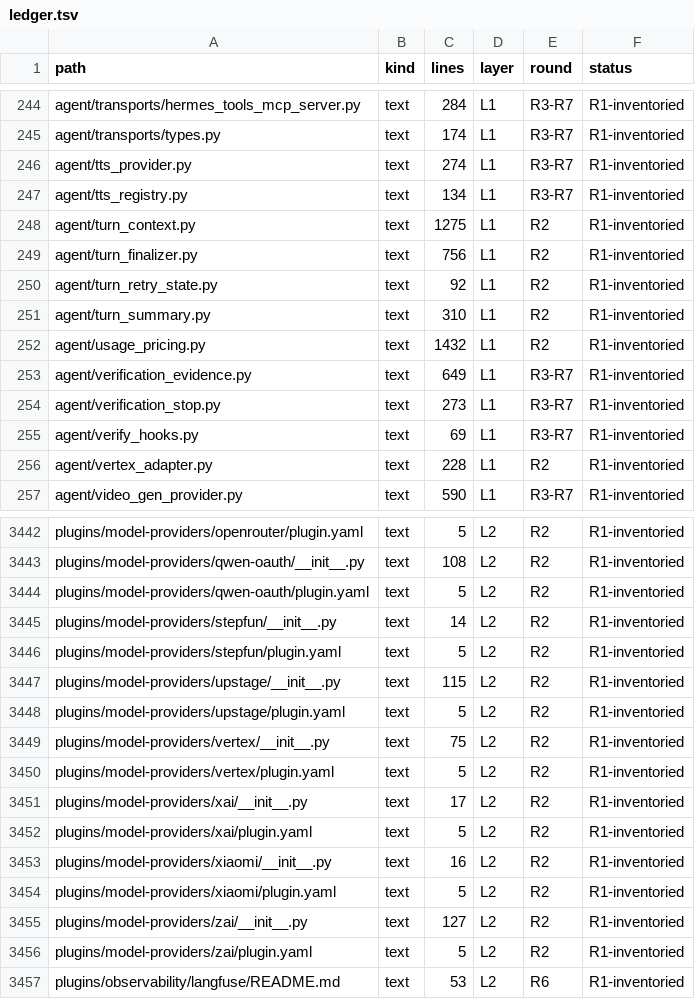
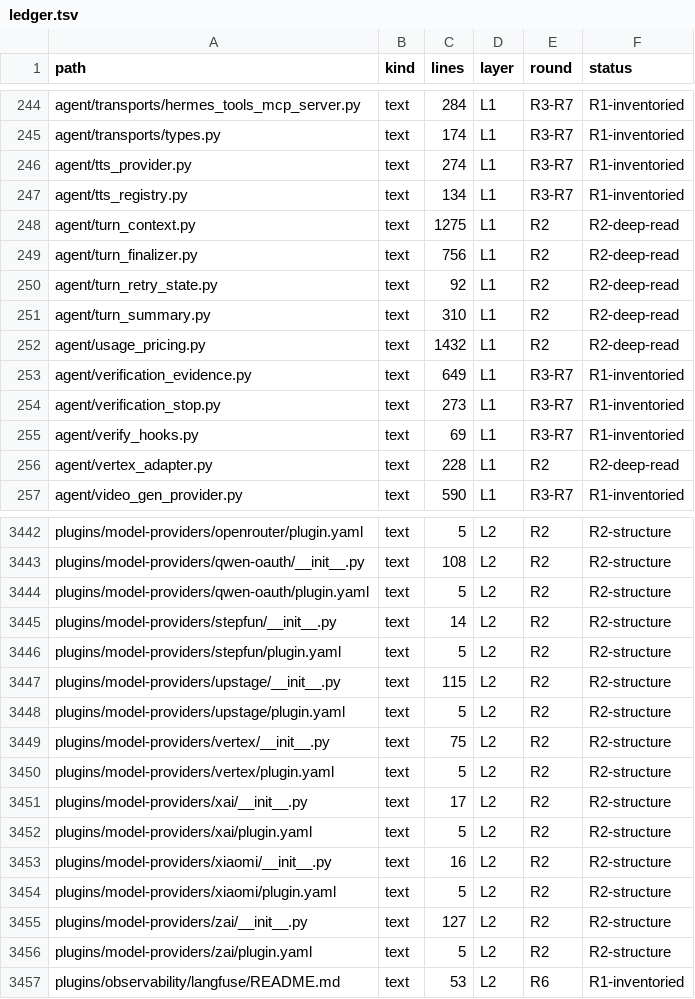
Before and after one commit to BillBeam/hermes-study, a TSV file: data/ledger.tsv, drawn as a sheet; only a part is shown, gaps mark what is left out; the diff covers the shown part only; the diff names each change by its address in the sheet, - before the commit and + after, or states it on an @@ line.

```diff
--- a/data/ledger.tsv
+++ b/data/ledger.tsv
-F248:F252 (status): R1-inventoried
+F248:F252 (status): R2-deep-read
-F256 (status): R1-inventoried
+F256 (status): R2-deep-read
-F3442:F3456 (status): R1-inventoried
+F3442:F3456 (status): R2-structure
```
Also changed, not shown: 97 edited cells elsewhere in this file, 3 other files.
